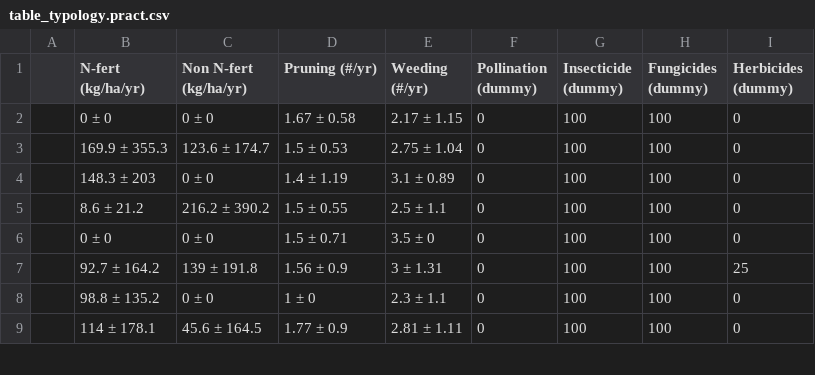
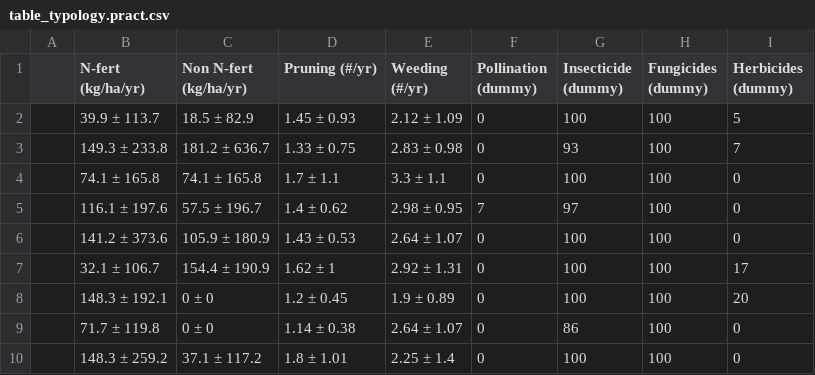
Before and after one commit to James-Hawkins/Cocoa-clusters, a CSV file: Figures.out/table_typology.pract.csv, drawn as a sheet; only a part is shown; the diff covers the shown part only.

```diff
--- a/Figures.out/table_typology.pract.csv
+++ b/Figures.out/table_typology.pract.csv
@@ -1,9 +1,10 @@
 "","N-fert (kg/ha/yr)","Non N-fert (kg/ha/yr)","Pruning (#/yr)","Weeding (#/yr)","Pollination (dummy)","Insecticide (dummy)","Fungicides (dummy)","Herbicides (dummy)"
-"","0 ± 0","0 ± 0","1.67 ± 0.58","2.17 ± 1.15","0","100","100","0"
-"","169.9 ± 355.3","123.6 ± 174.7","1.5 ± 0.53","2.75 ± 1.04","0","100","100","0"
-"","148.3 ± 203","0 ± 0","1.4 ± 1.19","3.1 ± 0.89","0","100","100","0"
-"","8.6 ± 21.2","216.2 ± 390.2","1.5 ± 0.55","2.5 ± 1.1","0","100","100","0"
-"","0 ± 0","0 ± 0","1.5 ± 0.71","3.5 ± 0","0","100","100","0"
-"","92.7 ± 164.2","139 ± 191.8","1.56 ± 0.9","3 ± 1.31","0","100","100","25"
-"","98.8 ± 135.2","0 ± 0","1 ± 0","2.3 ± 1.1","0","100","100","0"
-"","114 ± 178.1","45.6 ± 164.5","1.77 ± 0.9","2.81 ± 1.11","0","100","100","0"
+"","39.9 ± 113.7","18.5 ± 82.9","1.45 ± 0.93","2.12 ± 1.09","0","100","100","5"
+"","149.3 ± 233.8","181.2 ± 636.7","1.33 ± 0.75","2.83 ± 0.98","0","93","100","7"
+"","74.1 ± 165.8","74.1 ± 165.8","1.7 ± 1.1","3.3 ± 1.1","0","100","100","0"
+"","116.1 ± 197.6","57.5 ± 196.7","1.4 ± 0.62","2.98 ± 0.95","7","97","100","0"
+"","141.2 ± 373.6","105.9 ± 180.9","1.43 ± 0.53","2.64 ± 1.07","0","100","100","0"
+"","32.1 ± 106.7","154.4 ± 190.9","1.62 ± 1","2.92 ± 1.31","0","100","100","17"
+"","148.3 ± 192.1","0 ± 0","1.2 ± 0.45","1.9 ± 0.89","0","100","100","20"
+"","71.7 ± 119.8","0 ± 0","1.14 ± 0.38","2.64 ± 1.07","0","86","100","0"
+"","148.3 ± 259.2","37.1 ± 117.2","1.8 ± 1.01","2.25 ± 1.4","0","100","100","0"
```
Also changed, not shown: 4 added rows, 5 removed rows and 9 edited cells elsewhere in this file, Figures.out/table_typology.agfo.csv, Figures.out/table_typology_clim.csv, 17 other files.
